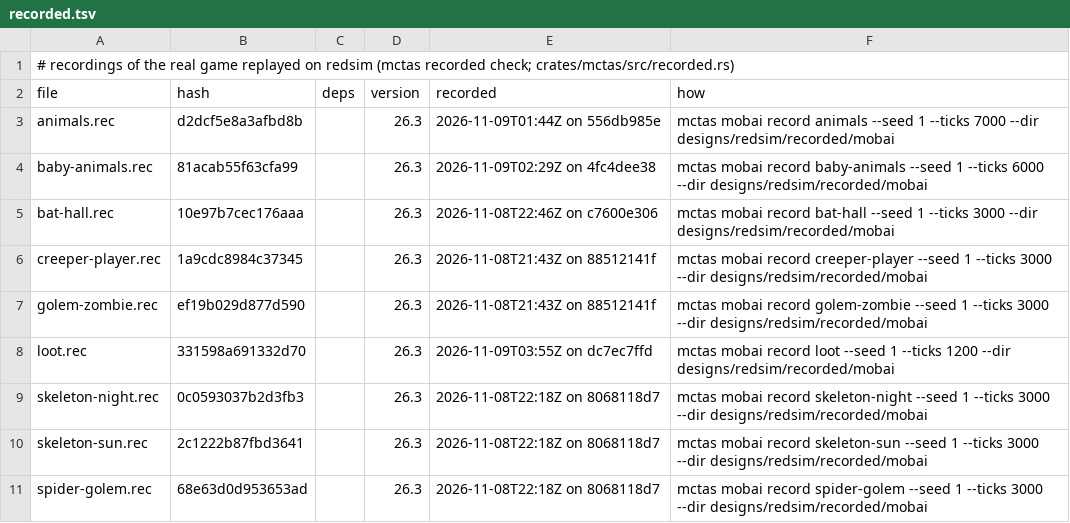
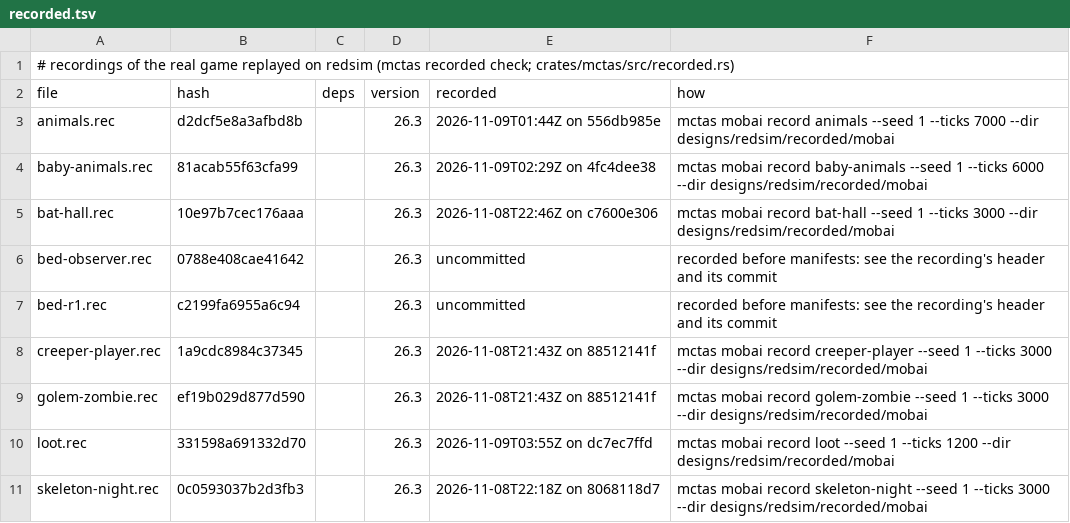
Before and after one commit to vjeux/redstonepedia, a TSV file: designs/redsim/recorded/mobai/recorded.tsv, drawn as a sheet; only a part is shown; the shorter side is filled out with more unchanged rows; the diff names each change by its address in the sheet, - before the commit and + after, or states it on an @@ line.

```diff
--- a/designs/redsim/recorded/mobai/recorded.tsv
+++ b/designs/redsim/recorded/mobai/recorded.tsv
+row 6: bed-observer.rec | 0788e408cae41642 |  | 26.3 | uncommitted | recorded before manifests: see the recording's header and its commit
+row 7: bed-r1.rec | c2199fa6955a6c94 |  | 26.3 | uncommitted | recorded before manifests: see the recording's header and its commit
```
Also changed, not shown: 6 other files.
